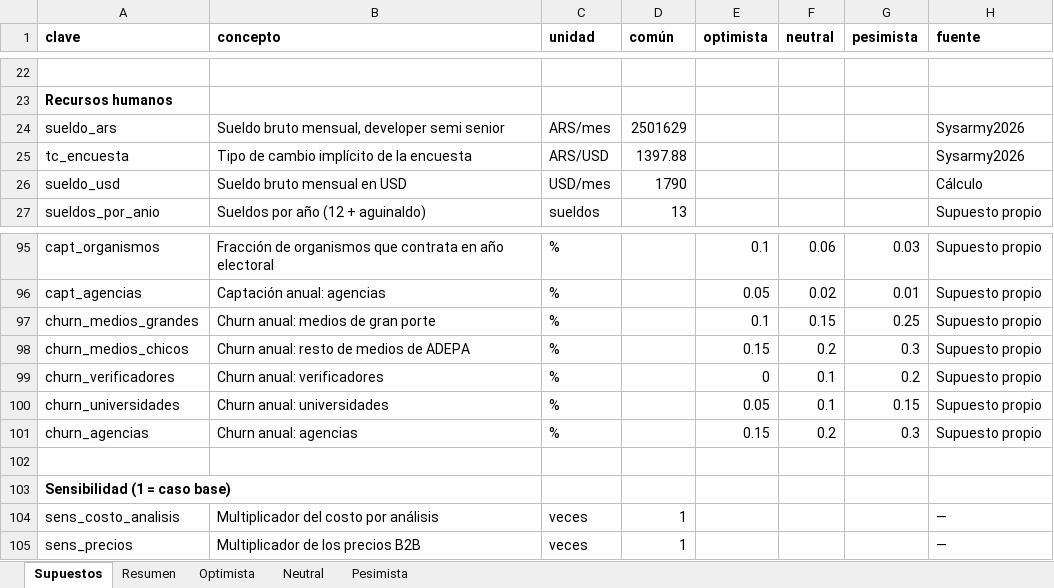
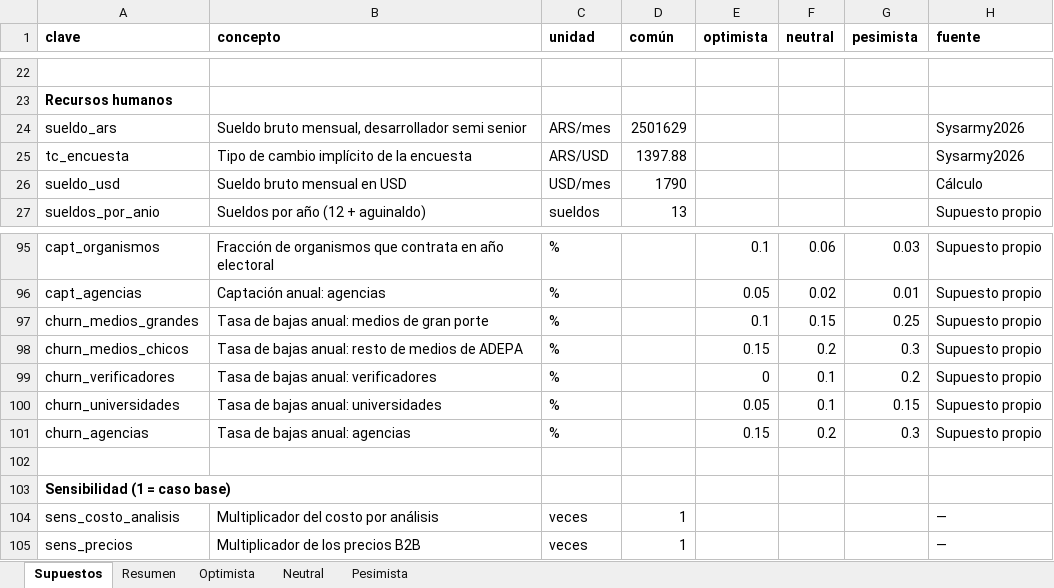
Before and after one commit to martinnbejarano/PFI-Wiki, an Excel workbook: wiki/negocio/modelo-financiero.xlsx, sheet Supuestos, drawn as a sheet; only a part is shown, gaps mark what is left out; values as stored, in another font and other column widths than the file's, no borders; the diff names each change by its address in the sheet, - before the commit and + after, or states it on an @@ line.

```diff
--- a/wiki/negocio/modelo-financiero.xlsx (sheet Supuestos)
+++ b/wiki/negocio/modelo-financiero.xlsx (sheet Supuestos)
-B24 (concepto): Sueldo bruto mensual, developer semi senior
+B24 (concepto): Sueldo bruto mensual, desarrollador semi senior
-B97 (concepto): Churn anual: medios de gran porte
+B97 (concepto): Tasa de bajas anual: medios de gran porte
-B98 (concepto): Churn anual: resto de medios de ADEPA
+B98 (concepto): Tasa de bajas anual: resto de medios de ADEPA
-B99 (concepto): Churn anual: verificadores
+B99 (concepto): Tasa de bajas anual: verificadores
-B100 (concepto): Churn anual: universidades
+B100 (concepto): Tasa de bajas anual: universidades
-B101 (concepto): Churn anual: agencias
+B101 (concepto): Tasa de bajas anual: agencias
```
Also changed, not shown: 21 other files.
